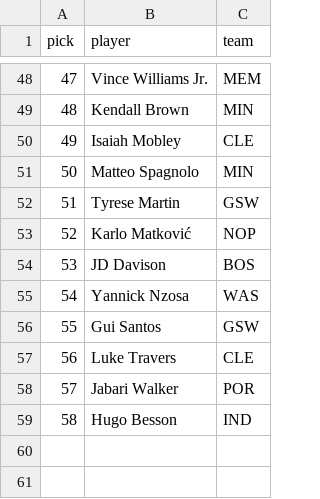
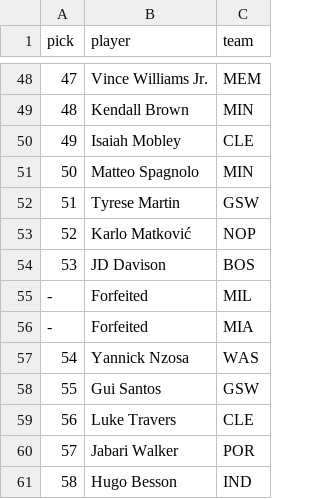
Before and after one commit to AU-aidanwalden/NBADraft-482, a CSV file: src/data/draft_2022.csv, drawn as a sheet; only a part is shown, gaps mark what is left out.

```diff
--- a/src/data/draft_2022.csv
+++ b/src/data/draft_2022.csv
@@ -54,2 +54,4 @@ pick,player,team
 53,JD Davison,BOS
+-,Forfeited,MIL
+-,Forfeited,MIA
 54,Yannick Nzosa,WAS
```
Also changed, not shown: src/data/draft_1976.csv, src/data/draft_1979.csv, 9 other files.
